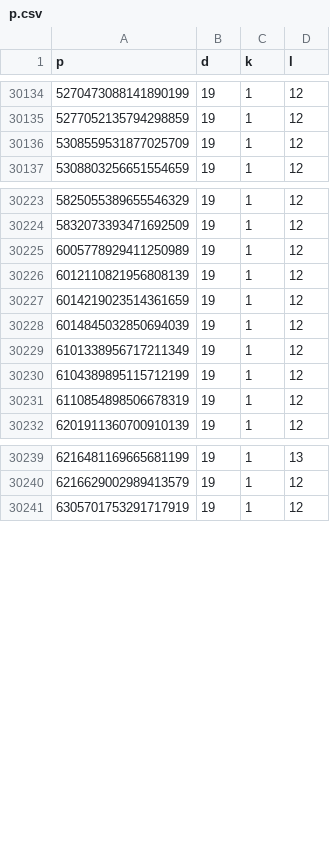
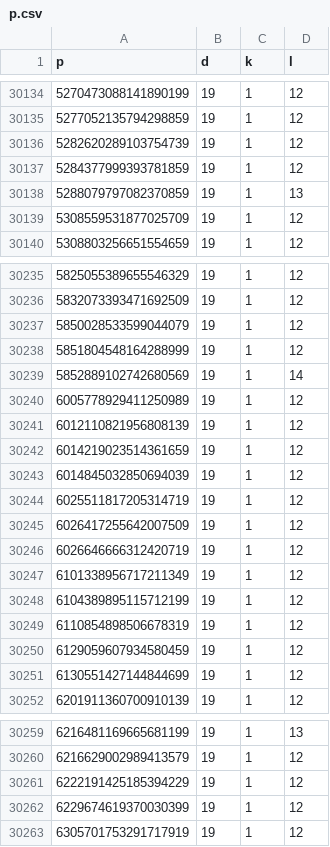
Before and after one commit to kazkus/CunninghamChain, a CSV file: data/p.csv, drawn as a sheet; only a part is shown, gaps mark what is left out; the diff covers the shown part only.

```diff
--- a/data/p.csv
+++ b/data/p.csv
@@ -30135,2 +30135,5 @@ p,d,k,l
 5277052135794298859,19,1,12
+5282620289103754739,19,1,12
+5284377999393781859,19,1,12
+5288079797082370859,19,1,13
 5308559531877025709,19,1,12
@@ -30224,2 +30236,5 @@ p,d,k,l
 5832073393471692509,19,1,12
+5850028533599044079,19,1,12
+5851804548164288999,19,1,12
+5852889102742680569,19,1,14
 6005778929411250989,19,1,12
@@ -30228,2 +30243,5 @@ p,d,k,l
 6014845032850694039,19,1,12
+6025511817205314719,19,1,12
+6026417255642007509,19,1,12
+6026646666312420719,19,1,12
 6101338956717211349,19,1,12
@@ -30231,2 +30249,4 @@ p,d,k,l
 6110854898506678319,19,1,12
+6129059607934580459,19,1,12
+6130551427144844699,19,1,12
 6201911360700910139,19,1,12
@@ -30240,2 +30260,4 @@ p,d,k,l
 6216629002989413579,19,1,12
+6222191425185394229,19,1,12
+6229674619370030399,19,1,12
 6305701753291717919,19,1,12
```
Also changed, not shown: 19 added rows elsewhere in this file, 1 other file.
